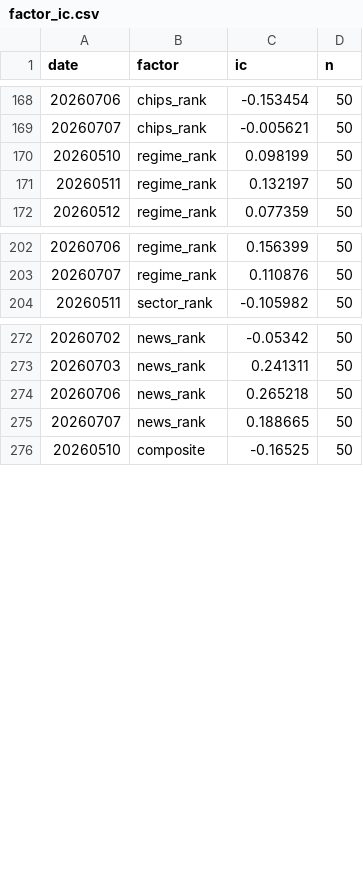
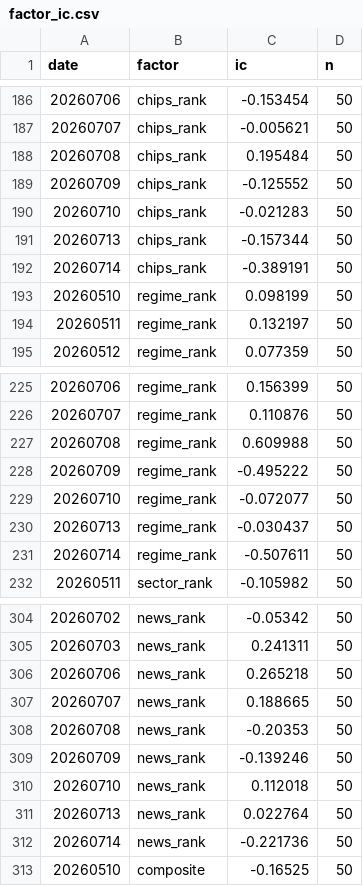
Before and after one commit to Hsabella/Stock, a CSV file: results/factor_ic.csv, drawn as a sheet; only a part is shown, gaps mark what is left out; the diff covers the shown part only; the diff names each change by its address in the sheet, - before the commit and + after, or states it on an @@ line.

```diff
--- a/results/factor_ic.csv
+++ b/results/factor_ic.csv
+row 188: 20260708 | chips_rank | 0.195484 | 50
+row 189: 20260709 | chips_rank | -0.125552 | 50
+row 190: 20260710 | chips_rank | -0.021283 | 50
+row 191: 20260713 | chips_rank | -0.157344 | 50
+row 192: 20260714 | chips_rank | -0.389191 | 50
+row 227: 20260708 | regime_rank | 0.609988 | 50
+row 228: 20260709 | regime_rank | -0.495222 | 50
+row 229: 20260710 | regime_rank | -0.072077 | 50
+row 230: 20260713 | regime_rank | -0.030437 | 50
+row 231: 20260714 | regime_rank | -0.507611 | 50
+row 308: 20260708 | news_rank | -0.20353 | 50
+row 309: 20260709 | news_rank | -0.139246 | 50
+row 310: 20260710 | news_rank | 0.112018 | 50
+row 311: 20260713 | news_rank | 0.022764 | 50
+row 312: 20260714 | news_rank | -0.221736 | 50
```
Also changed, not shown: 27 added rows elsewhere in this file, 1 other file.
